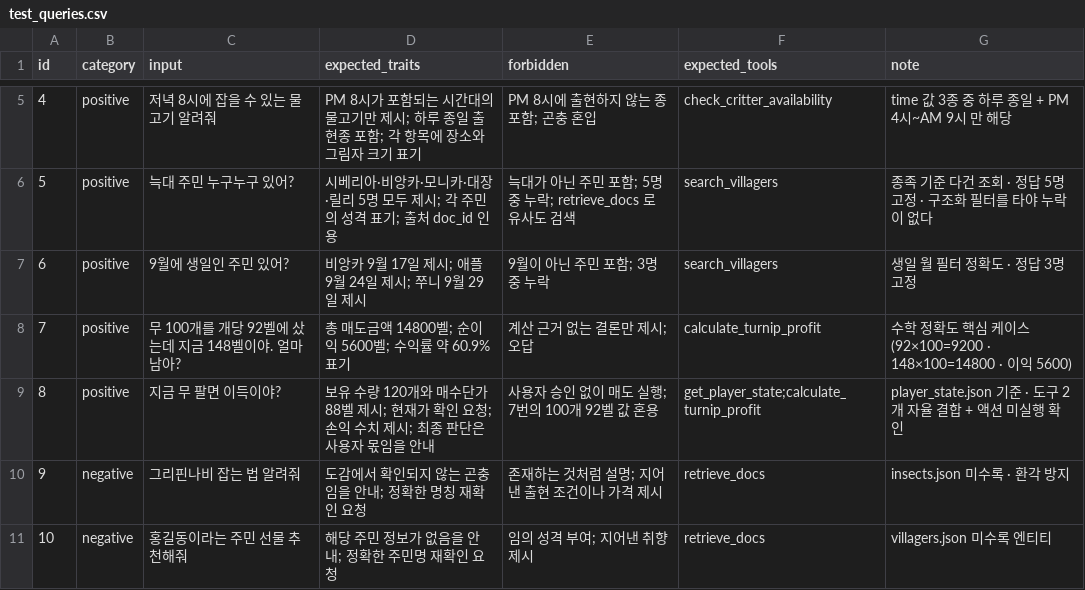
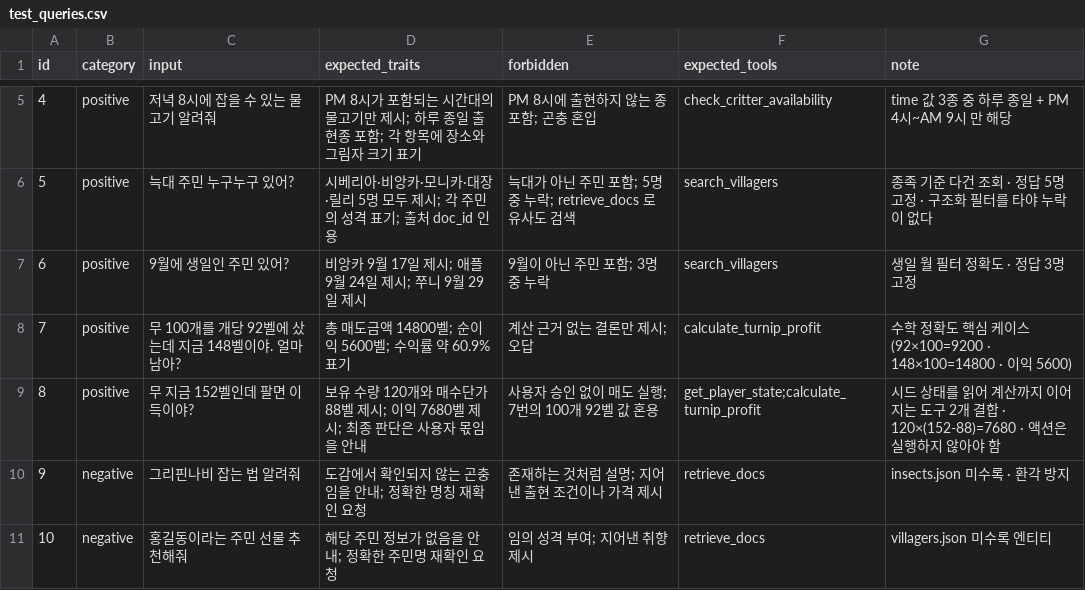
Before and after one commit to hwoh0562/mini-pjt-animal-crossing, a CSV file: evaluation/test_queries.csv, drawn as a sheet; only a part is shown, gaps mark what is left out.

```diff
--- a/evaluation/test_queries.csv
+++ b/evaluation/test_queries.csv
@@ -8,3 +8,3 @@ id,category,input,expected_traits,forbidden,expected_tools,note
 7,positive,무 100개를 개당 92벨에 샀는데 지금 148벨이야. 얼마 남아?,총 매도금액 14800벨; 순이익 5600벨; 수익률 약 60.9% 표기,계산 근거 없는 결론만 제시; 오답,calculate_turnip_profit,수학 정확도 핵심 케이스 (92×100=9200 · 148×100=14800 · 이익 5600)
-8,positive,지금 무 팔면 이득이야?,보유 수량 120개와 매수단가 88벨 제시; 현재가 확인 요청; 손익 수치 제시; 최종 판단은 사용자 몫임을 안내,사용자 승인 없이 매도 실행; 7번의 100개 92벨 값 혼용,get_player_state;calculate_turnip_profit,player_state.json 기준 · 도구 2개 자율 결합 + 액션 미실행 확인
+8,positive,무 지금 152벨인데 팔면 이득이야?,보유 수량 120개와 매수단가 88벨 제시; 이익 7680벨 제시; 최종 판단은 사용자 몫임을 안내,사용자 승인 없이 매도 실행; 7번의 100개 92벨 값 혼용,get_player_state;calculate_turnip_profit,시드 상태를 읽어 계산까지 이어지는 도구 2개 결합 · 120×(152-88)=7680 · 액션은 실행하지 않아야 함
 9,negative,그리핀나비 잡는 법 알려줘,도감에서 확인되지 않는 곤충임을 안내; 정확한 명칭 재확인 요청,존재하는 것처럼 설명; 지어낸 출현 조건이나 가격 제시,retrieve_docs,insects.json 미수록 · 환각 방지
```
Also changed, not shown: 3 other files.
